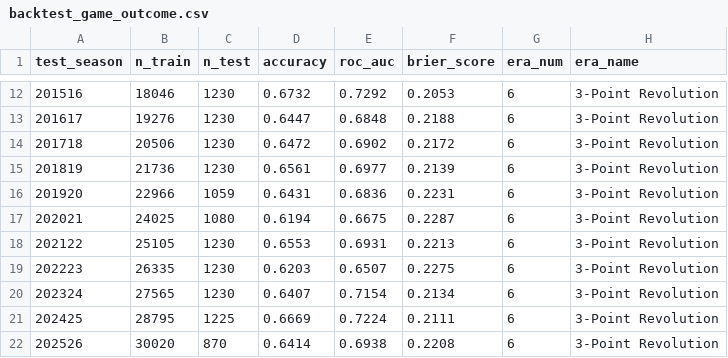
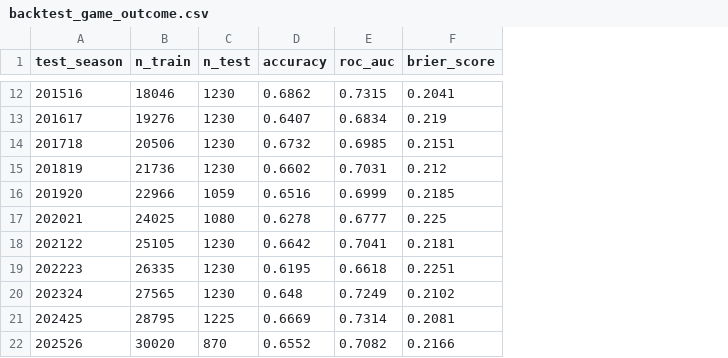
Before and after one commit to SpencerGoss/nba-analytics-project, a CSV file: reports/backtest_game_outcome.csv, drawn as a sheet; only a part is shown, gaps mark what is left out; the diff covers the shown part only; the diff names each change by its address in the sheet, - before the commit and + after, or states it on an @@ line.

```diff
--- a/reports/backtest_game_outcome.csv
+++ b/reports/backtest_game_outcome.csv
-column G (era_num), rows 12-22: all 6
-column H (era_name), rows 12-22: all 3-Point Revolution
-D12 (accuracy): 0.6732
+D12 (accuracy): 0.6862
-E12 (roc_auc): 0.7292
+E12 (roc_auc): 0.7315
-F12 (brier_score): 0.2053
+F12 (brier_score): 0.2041
-D13 (accuracy): 0.6447
+D13 (accuracy): 0.6407
-E13 (roc_auc): 0.6848
+E13 (roc_auc): 0.6834
-F13 (brier_score): 0.2188
+F13 (brier_score): 0.219
-D14 (accuracy): 0.6472
+D14 (accuracy): 0.6732
-E14 (roc_auc): 0.6902
+E14 (roc_auc): 0.6985
-F14 (brier_score): 0.2172
+F14 (brier_score): 0.2151
-D15 (accuracy): 0.6561
+D15 (accuracy): 0.6602
-E15 (roc_auc): 0.6977
+E15 (roc_auc): 0.7031
-F15 (brier_score): 0.2139
+F15 (brier_score): 0.212
-D16 (accuracy): 0.6431
+D16 (accuracy): 0.6516
-E16 (roc_auc): 0.6836
+E16 (roc_auc): 0.6999
-F16 (brier_score): 0.2231
+F16 (brier_score): 0.2185
-D17 (accuracy): 0.6194
+D17 (accuracy): 0.6278
-E17 (roc_auc): 0.6675
+E17 (roc_auc): 0.6777
-F17 (brier_score): 0.2287
+F17 (brier_score): 0.225
-D18 (accuracy): 0.6553
+D18 (accuracy): 0.6642
-E18 (roc_auc): 0.6931
+E18 (roc_auc): 0.7041
-F18 (brier_score): 0.2213
+F18 (brier_score): 0.2181
-D19 (accuracy): 0.6203
+D19 (accuracy): 0.6195
-E19 (roc_auc): 0.6507
+E19 (roc_auc): 0.6618
-F19 (brier_score): 0.2275
+F19 (brier_score): 0.2251
-D20 (accuracy): 0.6407
+D20 (accuracy): 0.648
-E20 (roc_auc): 0.7154
+E20 (roc_auc): 0.7249
-F20 (brier_score): 0.2134
+F20 (brier_score): 0.2102
-E21 (roc_auc): 0.7224
+E21 (roc_auc): 0.7314
-F21 (brier_score): 0.2111
+F21 (brier_score): 0.2081
-D22 (accuracy): 0.6414
+D22 (accuracy): 0.6552
-E22 (roc_auc): 0.6938
+E22 (roc_auc): 0.7082
-F22 (brier_score): 0.2208
+F22 (brier_score): 0.2166
```
Also changed, not shown: 29 edited cells elsewhere in this file, reports/backtest_player_pts.csv, reports/explainability/feature_direction_game.csv, 16 other files.
